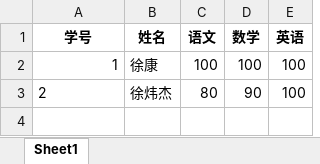
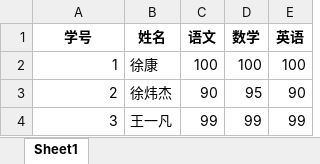
Before and after one commit to nxdxwj/Student_Management_Information_System, an Excel workbook: studentlist.xlsx, sheet Sheet1, drawn as a sheet; values as stored, in another font and other column widths than the file's, no borders; the diff names each change by its address in the sheet, - before the commit and + after, or states it on an @@ line.

```diff
--- a/studentlist.xlsx (sheet Sheet1)
+++ b/studentlist.xlsx (sheet Sheet1)
-A3 alignment: left
+A3 alignment: right
-C3 (语文): 80
+C3 (语文): 90
-D3 (数学): 90
+D3 (数学): 95
-E3 (英语): 100
+E3 (英语): 90
+row 4: 3 | 王一凡 | 99 | 99 | 99
```
Also changed, not shown: 1 other file.
